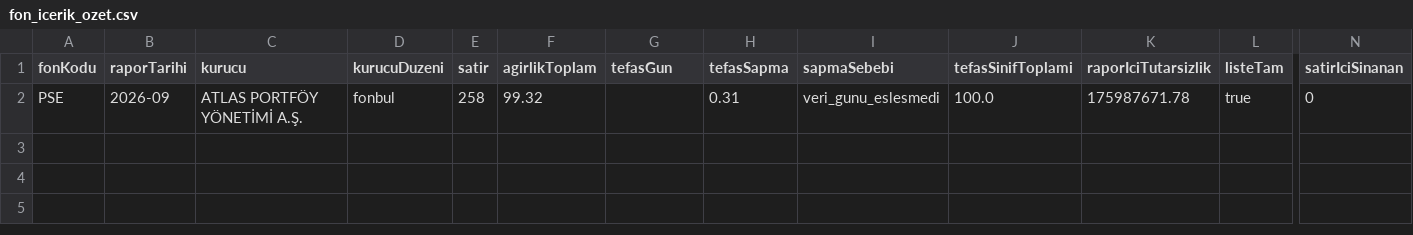
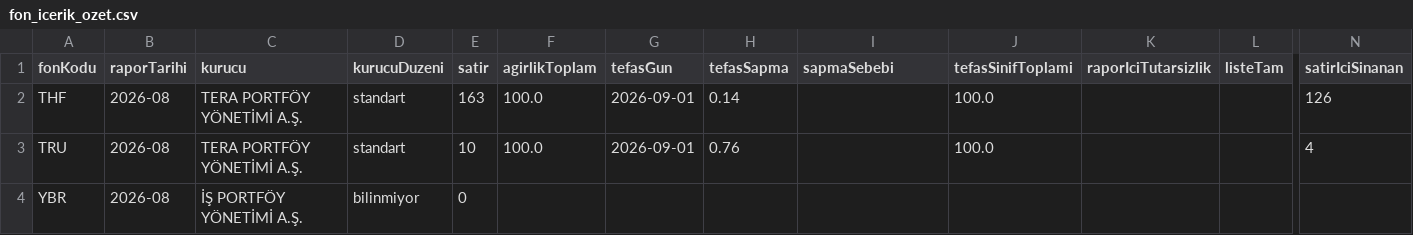
Before and after one commit to sercannnnn/fon-analiz-veri, a CSV file: veri/fon_icerik_ozet.csv, drawn as a sheet; only a part is shown, gaps mark what is left out; removed rows and columns are numbered as before the commit, all else as after; rows hold the shown columns only; the diff names each change by its address in the sheet, - before the commit and + after, or states it on an @@ line.

Commit message:
İçerik kuyruğu: THF ve TRU yaklaşık tarihle yayımlandı, YBR görüntü kapsam dışı; hisse_evren_icerik.txt

```diff
--- a/veri/fon_icerik_ozet.csv
+++ b/veri/fon_icerik_ozet.csv
-row 2: PSE | 2026-09 | ATLAS PORTFÖY YÖNETİMİ A.Ş. | fonbul | 258 | 99.32 |  | 0.31 | veri_gunu_eslesmedi | 100.0 | 175987671.78 | true | 0
+row 2: THF | 2026-08 | TERA PORTFÖY YÖNETİMİ A.Ş. | standart | 163 | 100.0 | 2026-09-01 | 0.14 |  | 100.0 |  |  | 126
+row 3: TRU | 2026-08 | TERA PORTFÖY YÖNETİMİ A.Ş. | standart | 10 | 100.0 | 2026-09-01 | 0.76 |  | 100.0 |  |  | 4
+row 4: YBR | 2026-08 | İŞ PORTFÖY YÖNETİMİ A.Ş. | bilinmiyor | 0
```
Also changed, not shown: 4 other files.
